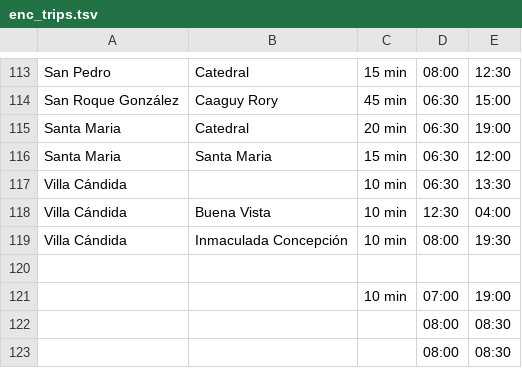
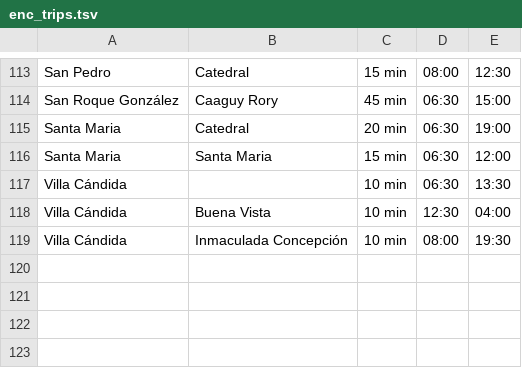
Before and after one commit to datascarcity/tripviz, a TSV file: tripviz/enc_trips.tsv, drawn as a sheet; only a part is shown, gaps mark what is left out.

```diff
--- a/tripviz/enc_trips.tsv
+++ b/tripviz/enc_trips.tsv
@@ -119,5 +119 @@ Villa Cándida	Buena Vista	10 min	12:30	04:00
 Villa Cándida	Inmaculada Concepción	10 min	08:00	19:30
-				
-		10 min	07:00	19:00
-			08:00	08:30
-			08:00	08:30
```
Also changed, not shown: 3 other files.
